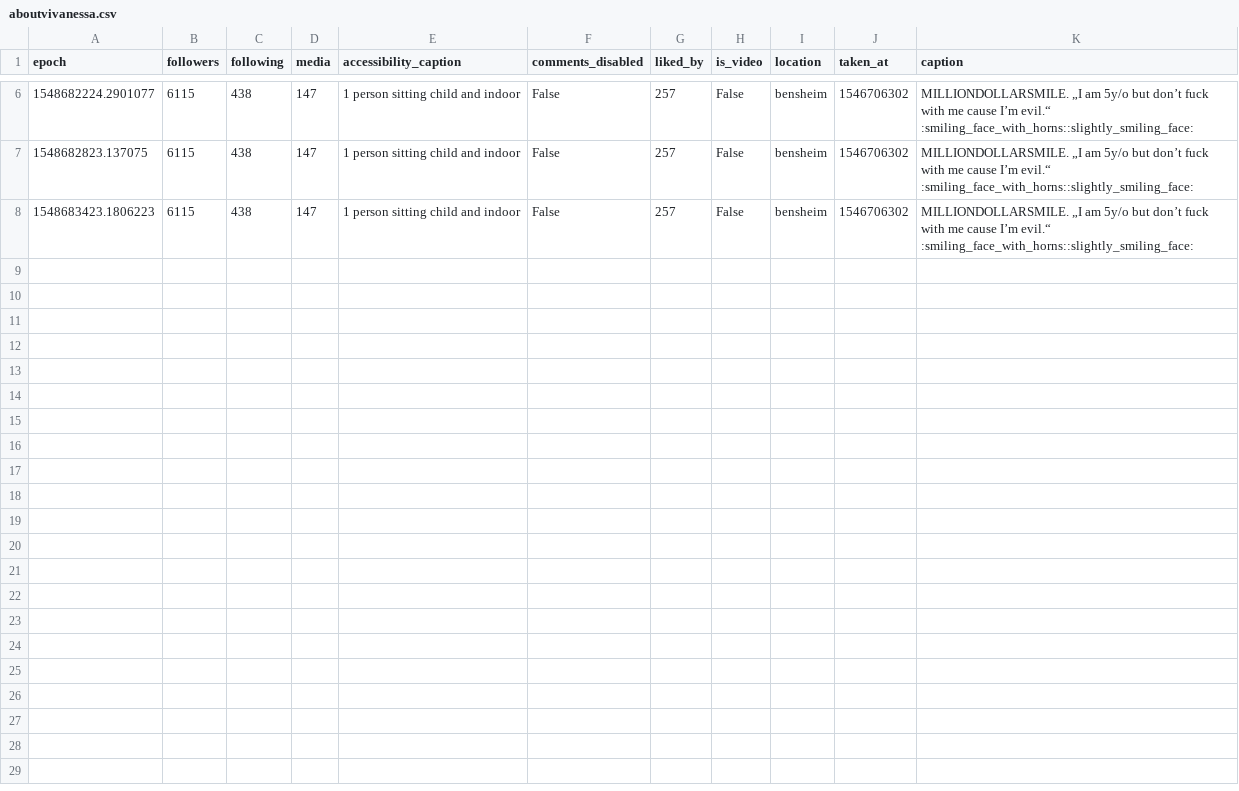
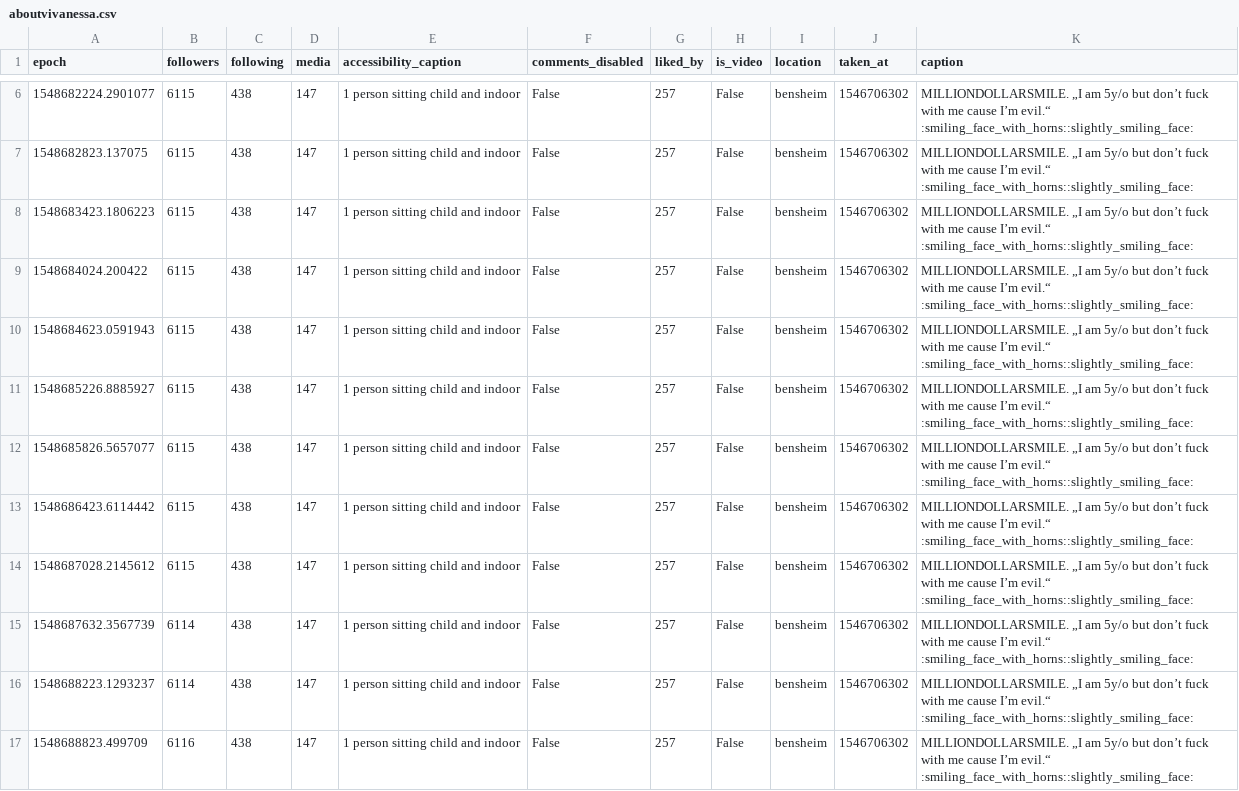
Before and after one commit to 030jmk/gntm2019, a CSV file: aboutvivanessa.csv, drawn as a sheet; only a part is shown, gaps mark what is left out; the diff covers the shown part only; the diff names each change by its address in the sheet, - before the commit and + after, or states it on an @@ line.

```diff
--- a/aboutvivanessa.csv
+++ b/aboutvivanessa.csv
+row 9: 1548684024.200422 | 6115 | 438 | 147 | 1 person sitting child and indoor | False | 257 | False | bensheim | 1546706302 | MILLIONDOLLARSMILE. „I am 5y/o but don’t fuck with me cause I’m evil.“ :smiling_face_with_horns::slightly_smiling_face:
+row 10: 1548684623.0591943 | 6115 | 438 | 147 | 1 person sitting child and indoor | False | 257 | False | bensheim | 1546706302 | MILLIONDOLLARSMILE. „I am 5y/o but don’t fuck with me cause I’m evil.“ :smiling_face_with_horns::slightly_smiling_face:
+row 11: 1548685226.8885927 | 6115 | 438 | 147 | 1 person sitting child and indoor | False | 257 | False | bensheim | 1546706302 | MILLIONDOLLARSMILE. „I am 5y/o but don’t fuck with me cause I’m evil.“ :smiling_face_with_horns::slightly_smiling_face:
+row 12: 1548685826.5657077 | 6115 | 438 | 147 | 1 person sitting child and indoor | False | 257 | False | bensheim | 1546706302 | MILLIONDOLLARSMILE. „I am 5y/o but don’t fuck with me cause I’m evil.“ :smiling_face_with_horns::slightly_smiling_face:
+row 13: 1548686423.6114442 | 6115 | 438 | 147 | 1 person sitting child and indoor | False | 257 | False | bensheim | 1546706302 | MILLIONDOLLARSMILE. „I am 5y/o but don’t fuck with me cause I’m evil.“ :smiling_face_with_horns::slightly_smiling_face:
+row 14: 1548687028.2145612 | 6115 | 438 | 147 | 1 person sitting child and indoor | False | 257 | False | bensheim | 1546706302 | MILLIONDOLLARSMILE. „I am 5y/o but don’t fuck with me cause I’m evil.“ :smiling_face_with_horns::slightly_smiling_face:
+row 15: 1548687632.3567739 | 6114 | 438 | 147 | 1 person sitting child and indoor | False | 257 | False | bensheim | 1546706302 | MILLIONDOLLARSMILE. „I am 5y/o but don’t fuck with me cause I’m evil.“ :smiling_face_with_horns::slightly_smiling_face:
+row 16: 1548688223.1293237 | 6114 | 438 | 147 | 1 person sitting child and indoor | False | 257 | False | bensheim | 1546706302 | MILLIONDOLLARSMILE. „I am 5y/o but don’t fuck with me cause I’m evil.“ :smiling_face_with_horns::slightly_smiling_face:
+row 17: 1548688823.499709 | 6116 | 438 | 147 | 1 person sitting child and indoor | False | 257 | False | bensheim | 1546706302 | MILLIONDOLLARSMILE. „I am 5y/o but don’t fuck with me cause I’m evil.“ :smiling_face_with_horns::slightly_smiling_face:
```
Also changed, not shown: 9 added rows elsewhere in this file, annkathrin.gr.csv, dgdebora.csv, 32 other files.
